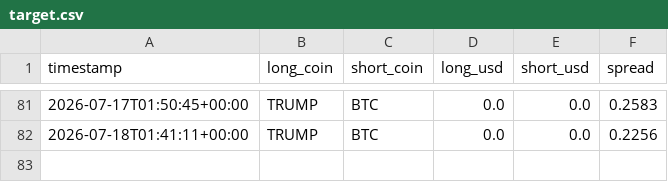
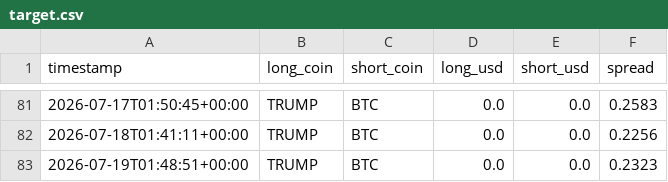
Before and after one commit to nsheng1568/funding-dispersion-trade, a CSV file: data/history/target.csv, drawn as a sheet; only a part is shown, gaps mark what is left out; the diff names each change by its address in the sheet, - before the commit and + after, or states it on an @@ line.

```diff
--- a/data/history/target.csv
+++ b/data/history/target.csv
+row 83: 2026-07-19T01:48:51+00:00 | TRUMP | BTC | 0.0 | 0.0 | 0.2323
```
Also changed, not shown: data/history/equity.csv, data/history/positions.csv, 1 other file.
